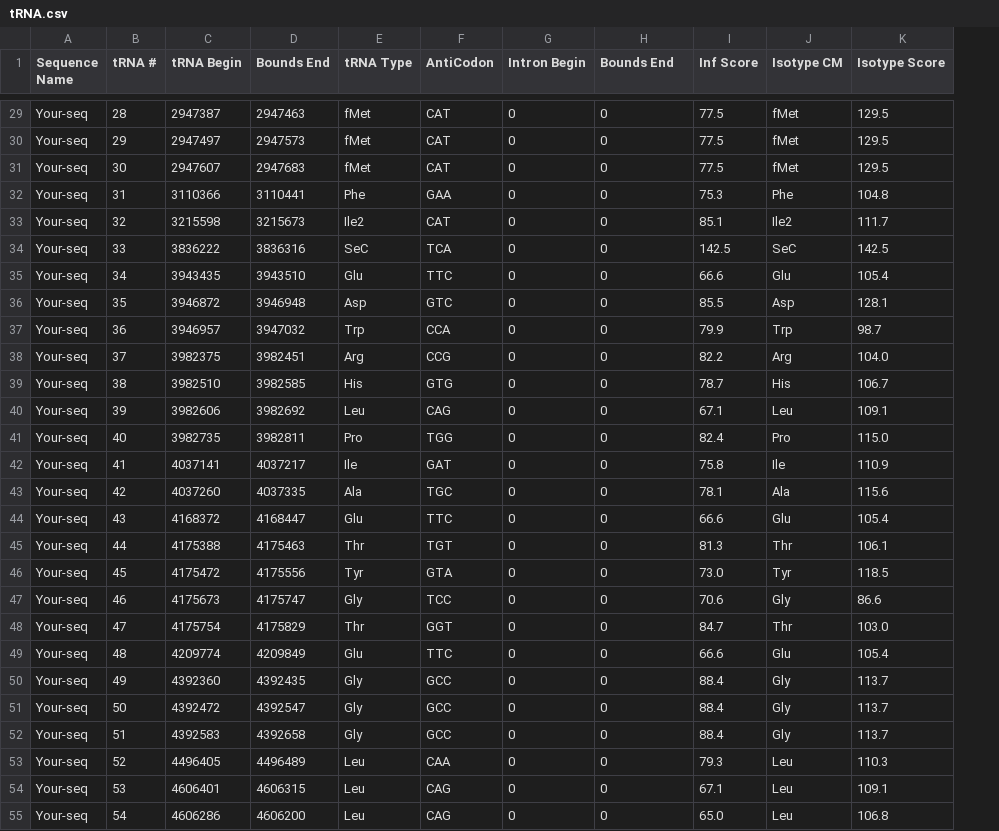
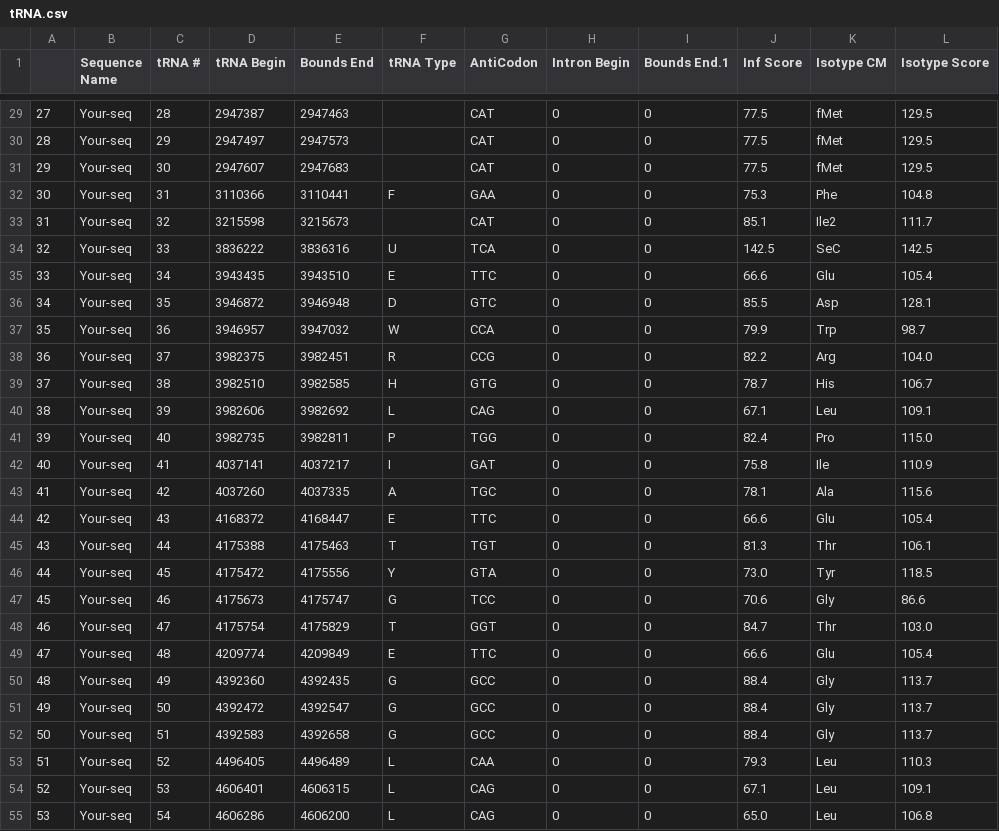
Before and after one commit to Rlfm/tRNA_CWOP, a CSV file: tRNA.csv, drawn as a sheet; only a part is shown, gaps mark what is left out; addresses are those after the commit; the diff covers the shown part only; the diff names each change by its address in the sheet, - before the commit and + after, or states it on an @@ line.

```diff
--- a/tRNA.csv
+++ b/tRNA.csv
+column A, rows 29-55: 27 | 28 | 29 | 30 | 31 | 32 | 33 | 34 | 35 | 36 | 37 | 38 | 39 | 40 | 41 | 42 | 43 | 44 | 45 | 46 | 47 | 48 | 49 | 50 | 51 | 52 | 53
-I1: Bounds End
+I1: Bounds End.1
-F29:F31 (tRNA Type): fMet
+F29:F31 (tRNA Type): (empty)
-F32 (tRNA Type): Phe
+F32 (tRNA Type): F
-F33 (tRNA Type): Ile2
+F33 (tRNA Type): (empty)
-F34 (tRNA Type): SeC
+F34 (tRNA Type): U
-F35 (tRNA Type): Glu
+F35 (tRNA Type): E
-F36 (tRNA Type): Asp
+F36 (tRNA Type): D
-F37 (tRNA Type): Trp
+F37 (tRNA Type): W
-F38 (tRNA Type): Arg
+F38 (tRNA Type): R
-F39 (tRNA Type): His
+F39 (tRNA Type): H
-F40 (tRNA Type): Leu
+F40 (tRNA Type): L
-F41 (tRNA Type): Pro
+F41 (tRNA Type): P
-F42 (tRNA Type): Ile
+F42 (tRNA Type): I
-F43 (tRNA Type): Ala
+F43 (tRNA Type): A
-F44 (tRNA Type): Glu
+F44 (tRNA Type): E
-F45 (tRNA Type): Thr
+F45 (tRNA Type): T
-F46 (tRNA Type): Tyr
+F46 (tRNA Type): Y
-F47 (tRNA Type): Gly
+F47 (tRNA Type): G
-F48 (tRNA Type): Thr
+F48 (tRNA Type): T
-F49 (tRNA Type): Glu
+F49 (tRNA Type): E
-F50:F52 (tRNA Type): Gly
+F50:F52 (tRNA Type): G
-F53:F55 (tRNA Type): Leu
+F53:F55 (tRNA Type): L
```
Also changed, not shown: 62 edited cells elsewhere in this file, 7 other files.
